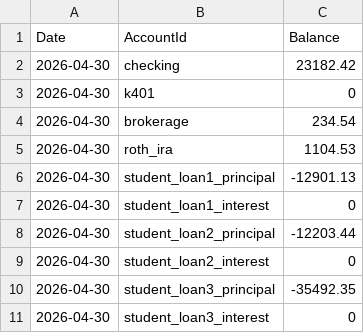
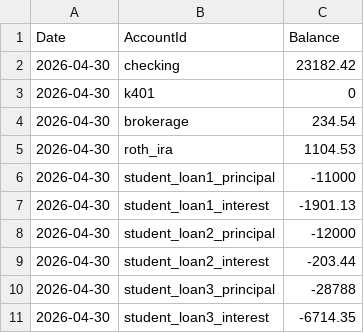
Before and after one commit to SimHoZebs/net-worth-estimator, a CSV file: public/scenario/checkpoints.csv, drawn as a sheet; the diff names each change by its address in the sheet, - before the commit and + after, or states it on an @@ line.

```diff
--- a/public/scenario/checkpoints.csv
+++ b/public/scenario/checkpoints.csv
-C6 (Balance): -12901.13
+C6 (Balance): -11000
-C7 (Balance): 0
+C7 (Balance): -1901.13
-C8 (Balance): -12203.44
+C8 (Balance): -12000
-C9 (Balance): 0
+C9 (Balance): -203.44
-C10 (Balance): -35492.35
+C10 (Balance): -28788
-C11 (Balance): 0
+C11 (Balance): -6714.35
```
Also changed, not shown: public/scenario/accounts.csv, public/scenario/postings.csv, 1 other file.
